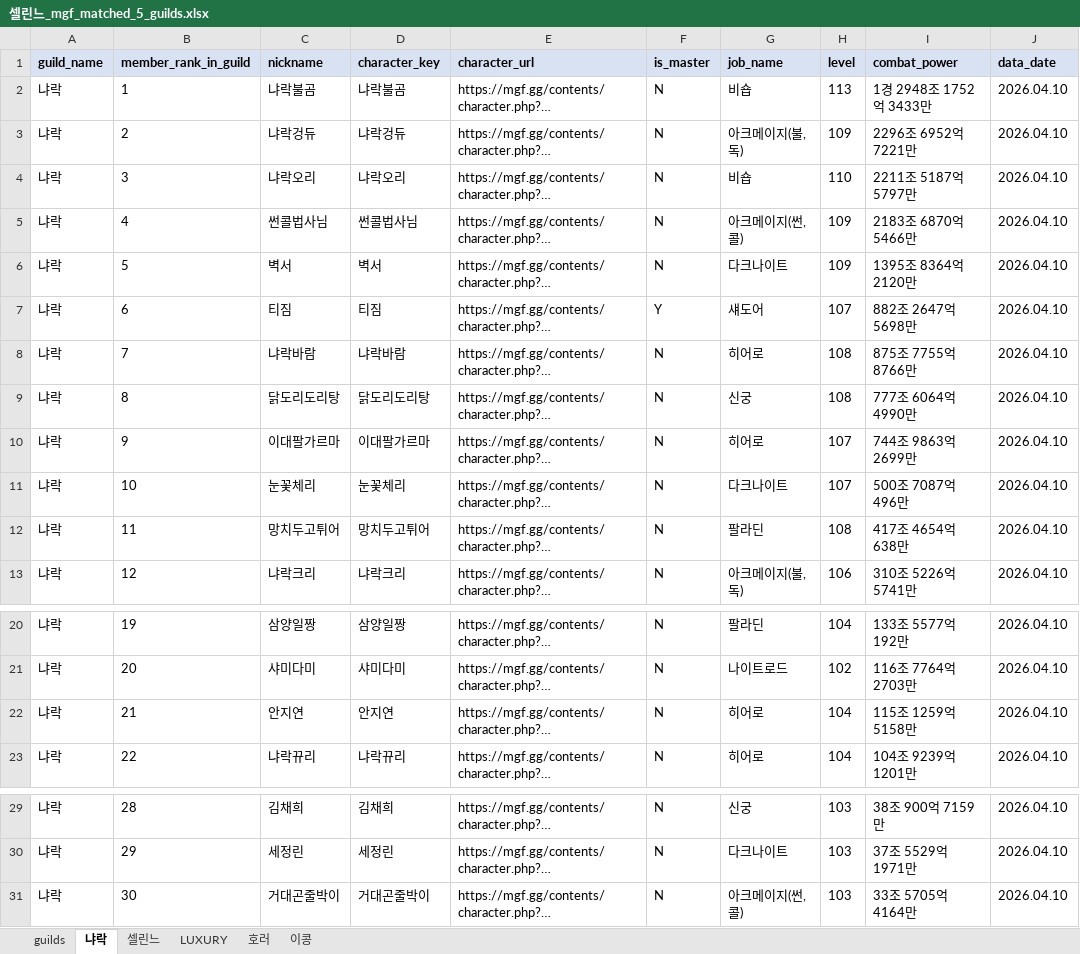
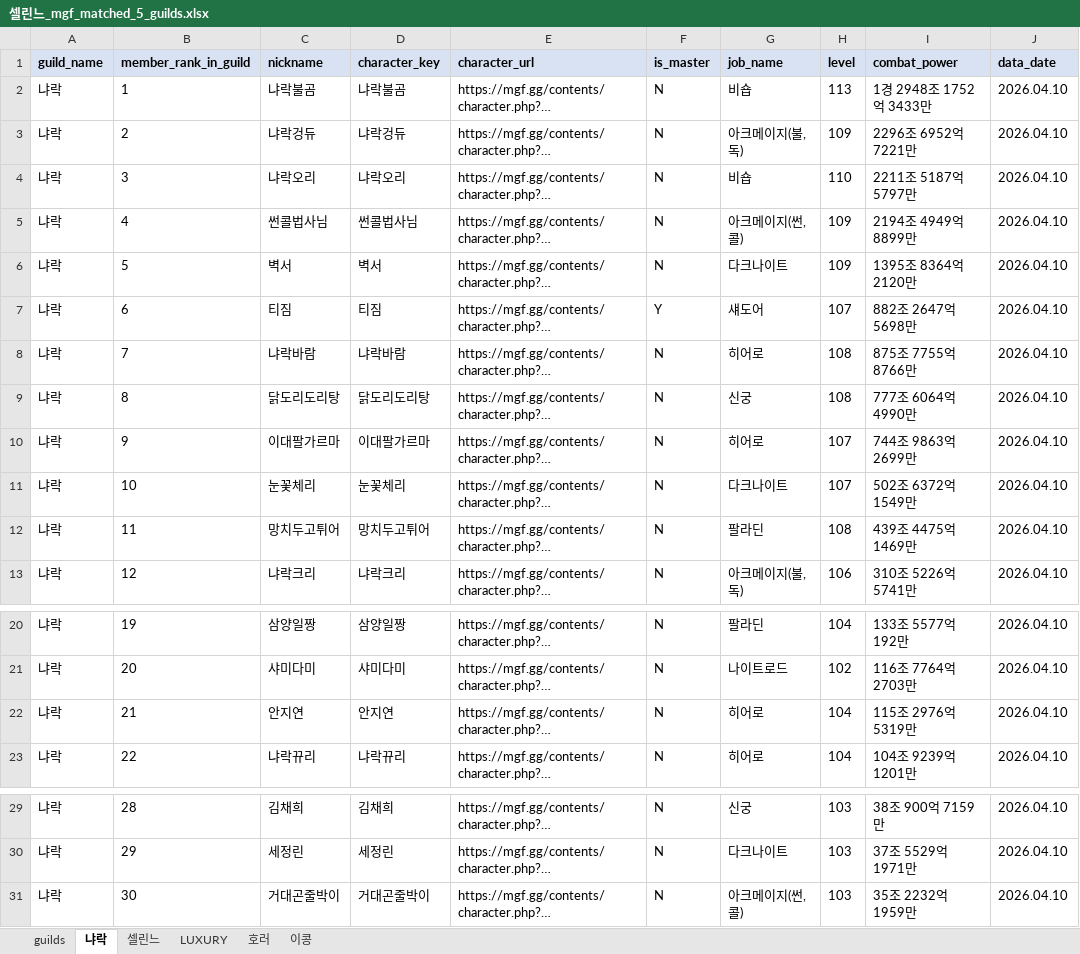
Before and after one commit to pogas/mgf_guild_match, an Excel workbook: reports/셀린느/셀린느_mgf_matched_5_guilds.xlsx, sheet 냐락, drawn as a sheet; only a part is shown, gaps mark what is left out; long unchanged cells end in …; values as stored, in another font and other column widths than the file's, no borders; the diff names each change by its address in the sheet, - before the commit and + after, or states it on an @@ line.

```diff
--- a/reports/셀린느/셀린느_mgf_matched_5_guilds.xlsx (sheet 냐락)
+++ b/reports/셀린느/셀린느_mgf_matched_5_guilds.xlsx (sheet 냐락)
-I5 (combat_power): 2183조 6870억 5466만
+I5 (combat_power): 2194조 4949억 8899만
-I11 (combat_power): 500조 7087억 496만
+I11 (combat_power): 502조 6372억 1549만
-I12 (combat_power): 417조 4654억 638만
+I12 (combat_power): 439조 4475억 1469만
-I22 (combat_power): 115조 1259억 5158만
+I22 (combat_power): 115조 2976억 5319만
-I31 (combat_power): 33조 5705억 4164만
+I31 (combat_power): 35조 2232억 1959만
```
Also changed, not shown: sheet 이콩, 2 other files.
